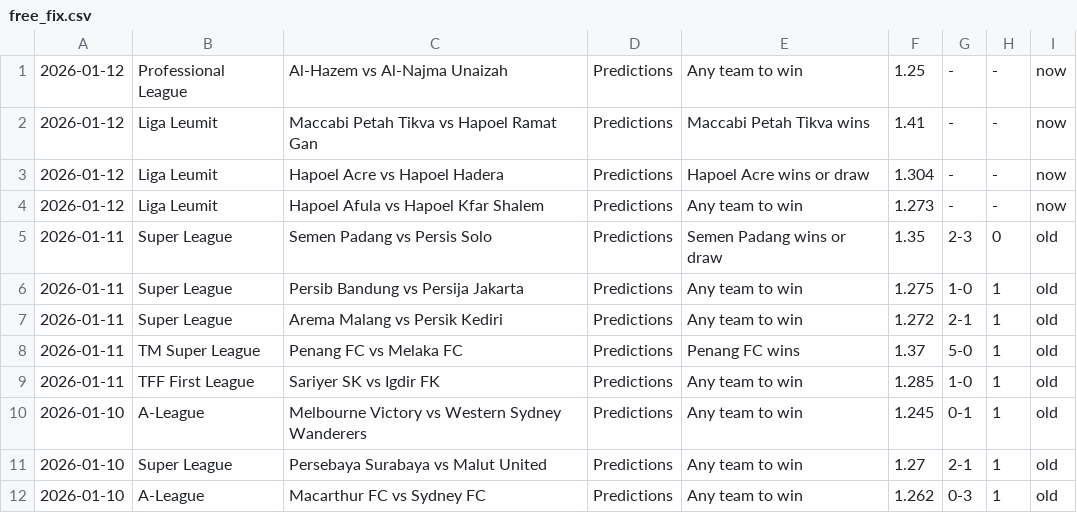
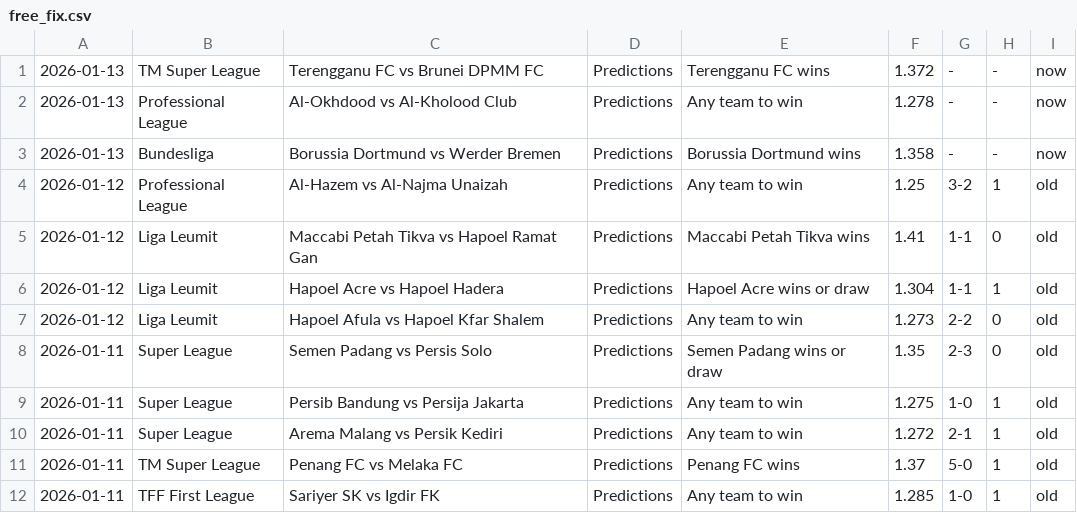
Before and after one commit to htetmyet/footytips, a CSV file: free_fix.csv, drawn as a sheet; only a part is shown; the shorter side is filled out with more unchanged rows.

```diff
--- a/free_fix.csv
+++ b/free_fix.csv
@@ -1,5 +1,8 @@
-2026-01-12,Professional League,Al-Hazem vs Al-Najma Unaizah,Predictions,Any team to win,1.25,-,-,now
-2026-01-12,Liga Leumit,Maccabi Petah Tikva vs Hapoel Ramat Gan,Predictions,Maccabi Petah Tikva wins,1.41,-,-,now
-2026-01-12,Liga Leumit,Hapoel Acre vs Hapoel Hadera,Predictions,Hapoel Acre wins or draw,1.304,-,-,now
-2026-01-12,Liga Leumit,Hapoel Afula vs Hapoel Kfar Shalem,Predictions,Any team to win,1.273,-,-,now
+2026-01-13,TM Super League,Terengganu FC vs Brunei DPMM FC,Predictions,Terengganu FC wins,1.372,-,-,now
+2026-01-13,Professional League,Al-Okhdood vs Al-Kholood Club,Predictions,Any team to win,1.278,-,-,now
+2026-01-13,Bundesliga,Borussia Dortmund vs Werder Bremen,Predictions,Borussia Dortmund wins,1.358,-,-,now
+2026-01-12,Professional League,Al-Hazem vs Al-Najma Unaizah,Predictions,Any team to win,1.25,3-2,1,old
+2026-01-12,Liga Leumit,Maccabi Petah Tikva vs Hapoel Ramat Gan,Predictions,Maccabi Petah Tikva wins,1.41,1-1,0,old
+2026-01-12,Liga Leumit,Hapoel Acre vs Hapoel Hadera,Predictions,Hapoel Acre wins or draw,1.304,1-1,1,old
+2026-01-12,Liga Leumit,Hapoel Afula vs Hapoel Kfar Shalem,Predictions,Any team to win,1.273,2-2,0,old
 2026-01-11,Super League,Semen Padang vs Persis Solo,Predictions,Semen Padang wins or draw,1.35,2-3,0,old
```
Also changed, not shown: pre_fix.csv, tmp_fix.csv.
